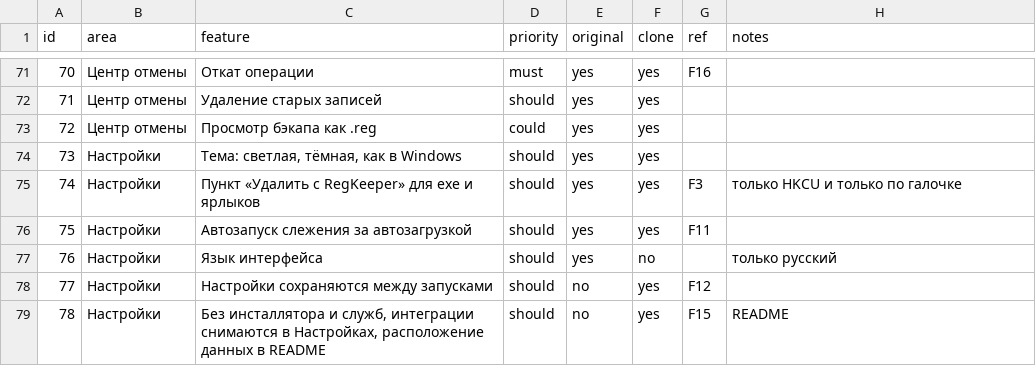
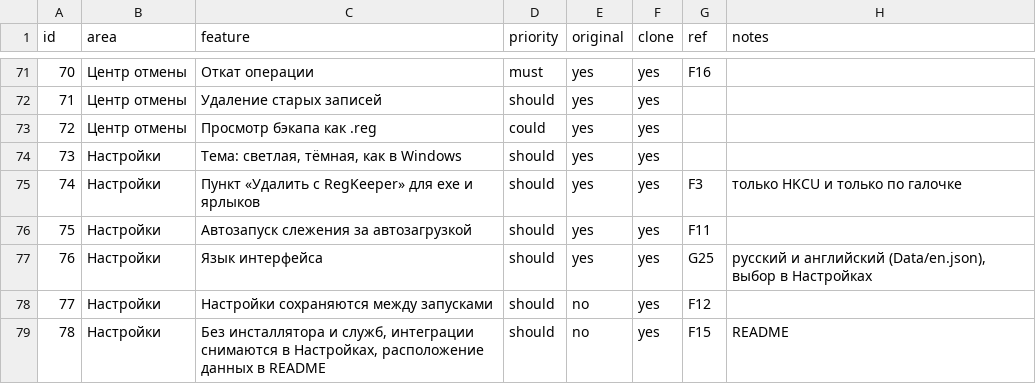
Before and after one commit to RellayYC/RegCleaner, a CSV file: replica/features.csv, drawn as a sheet; only a part is shown, gaps mark what is left out.

Commit message:
English interface: L.T keys, Data/en.json, language choice in Settings; G25 i18n oracle
Russian text stays the key, a missing translation falls back to it. The smoke
test opens every view in English and fails on any untranslated literal.

```diff
--- a/replica/features.csv
+++ b/replica/features.csv
@@ -76,3 +76,3 @@ id,area,feature,priority,original,clone,ref,notes
 75,Настройки,Автозапуск слежения за автозагрузкой,should,yes,yes,F11,
-76,Настройки,Язык интерфейса,should,yes,no,,только русский
+76,Настройки,Язык интерфейса,should,yes,yes,G25,"русский и английский (Data/en.json), выбор в Настройках"
 77,Настройки,Настройки сохраняются между запусками,should,no,yes,F12,
```
Also changed, not shown: 41 other files.
